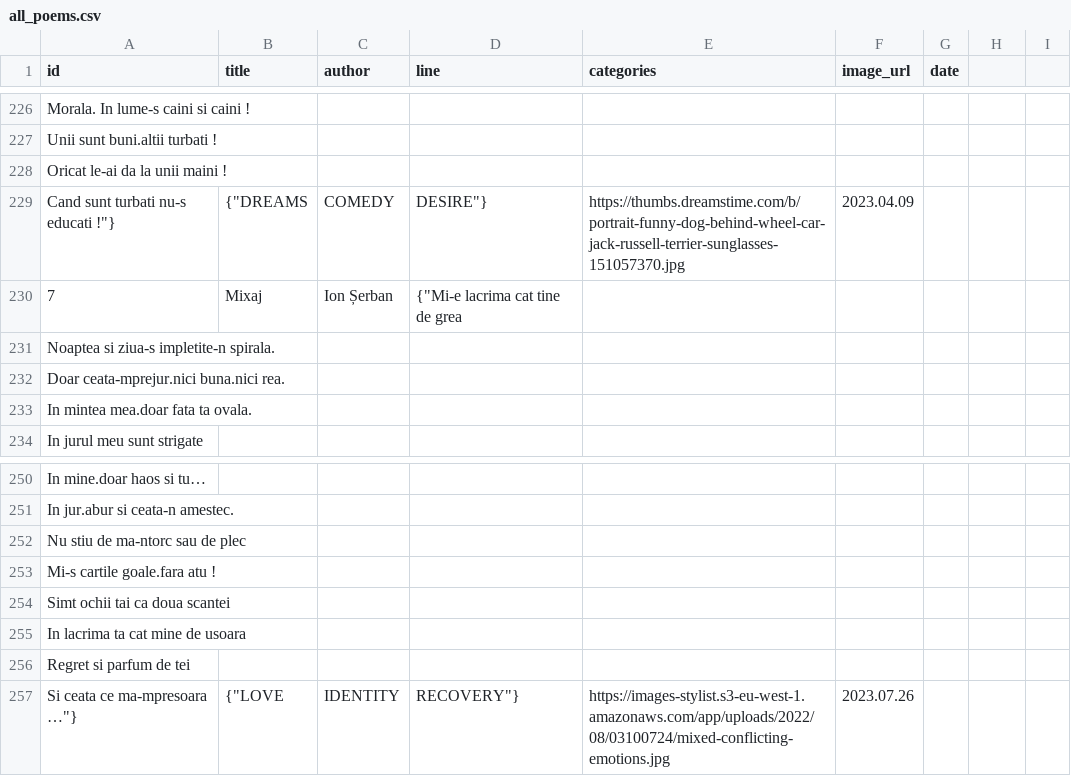
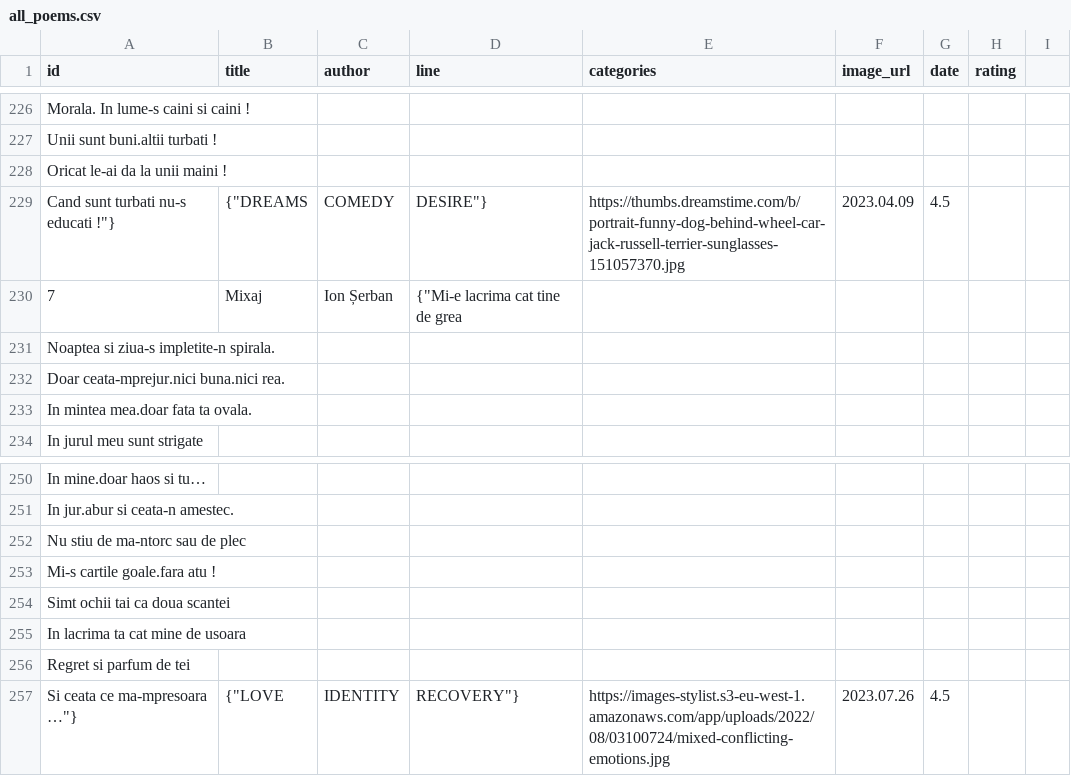
Before and after one commit to StefanCristian1204/PoetryBlog, a CSV file: src/main/java/com/poetry_blog/poetryblog/poem_csv/all_poems.csv, drawn as a sheet; only a part is shown, gaps mark what is left out; the diff covers the shown part only.

Commit message:
added rating column to poem

```diff
--- a/src/main/java/com/poetry_blog/poetryblog/poem_csv/all_poems.csv
+++ b/src/main/java/com/poetry_blog/poetryblog/poem_csv/all_poems.csv
@@ -1 +1 @@
-id,title,author,line,categories,image_url,date
+id,title,author,line,categories,image_url,date,rating
@@ -228,3 +228,3 @@ Unii sunt buni.altii turbati !,
 Oricat le-ai da la unii maini !,
-Cand sunt turbati nu-s educati !"},{"DREAMS,COMEDY,DESIRE"},"https://thumbs.dreamstime.com/b/portrait-funny-dog-behind-wheel-car-jack-russell-terrier-sunglasses-151057370.jpg","2023.04.09"
+Cand sunt turbati nu-s educati !"},{"DREAMS,COMEDY,DESIRE"},"https://thumbs.dreamstime.com/b/portrait-funny-dog-behind-wheel-car-jack-russell-terrier-sunglasses-151057370.jpg","2023.04.09",4.5
 7,Mixaj,Ion Șerban,{"Mi-e lacrima cat tine de grea,
@@ -256,2 +256,2 @@ In lacrima ta cat mine de usoara ,
 Regret si parfum de tei,
-Si ceata ce ma-mpresoara …"},{"LOVE,IDENTITY,RECOVERY"},"https://images-stylist.s3-eu-west-1.amazonaws.com/app/uploads/2022/08/03100724/mixed-conflicting-emotions.jpg","2023.07.26"
+Si ceata ce ma-mpresoara …"},{"LOVE,IDENTITY,RECOVERY"},"https://images-stylist.s3-eu-west-1.amazonaws.com/app/uploads/2022/08/03100724/mixed-conflicting-emotions.jpg","2023.07.26",4.5
```
Also changed, not shown: 5 edited cells elsewhere in this file, 1 other file.
